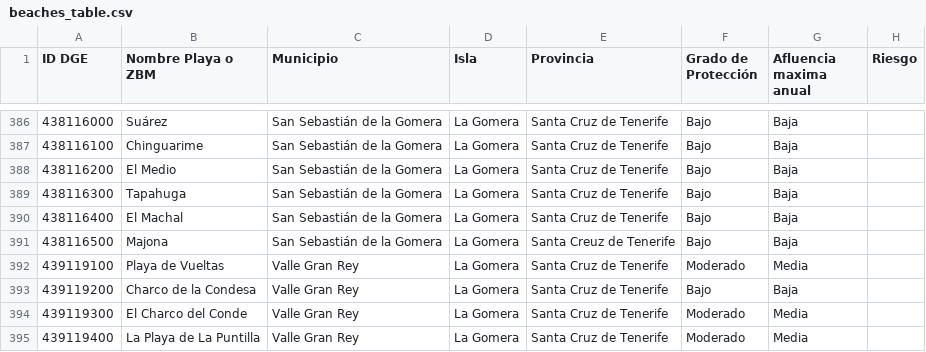
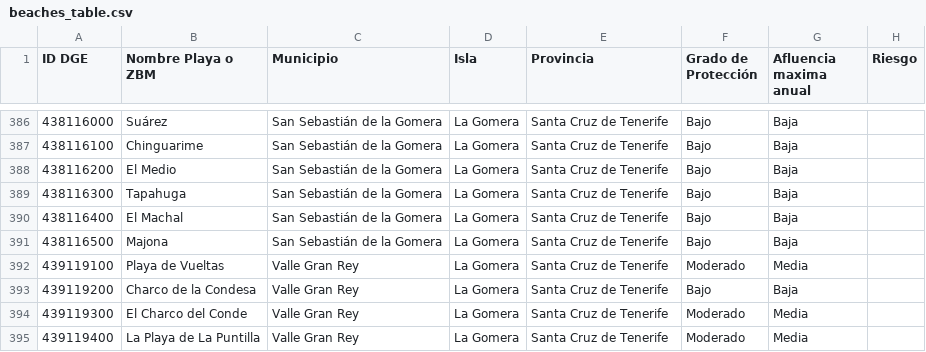
Before and after one commit to IsmaelYanes/PS-AquaViva, a CSV file: src/Data/beaches_table.csv, drawn as a sheet; only a part is shown, gaps mark what is left out; the diff names each change by its address in the sheet, - before the commit and + after, or states it on an @@ line.

```diff
--- a/src/Data/beaches_table.csv
+++ b/src/Data/beaches_table.csv
-E391 (Provincia): Santa Creuz de Tenerife
+E391 (Provincia): Santa Cruz de Tenerife
```
Also changed, not shown: 2 other files.
